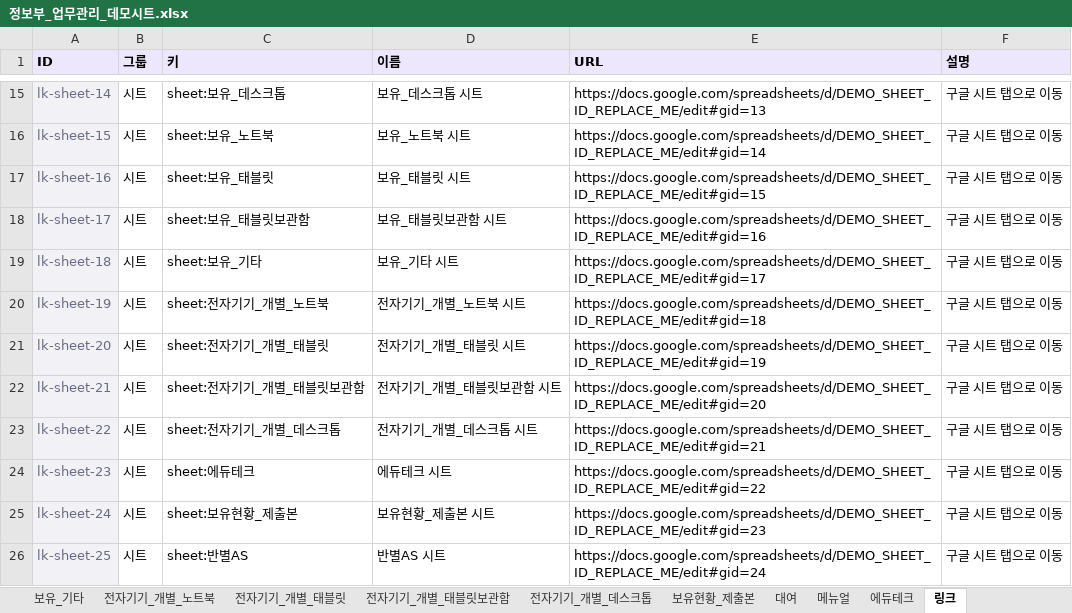
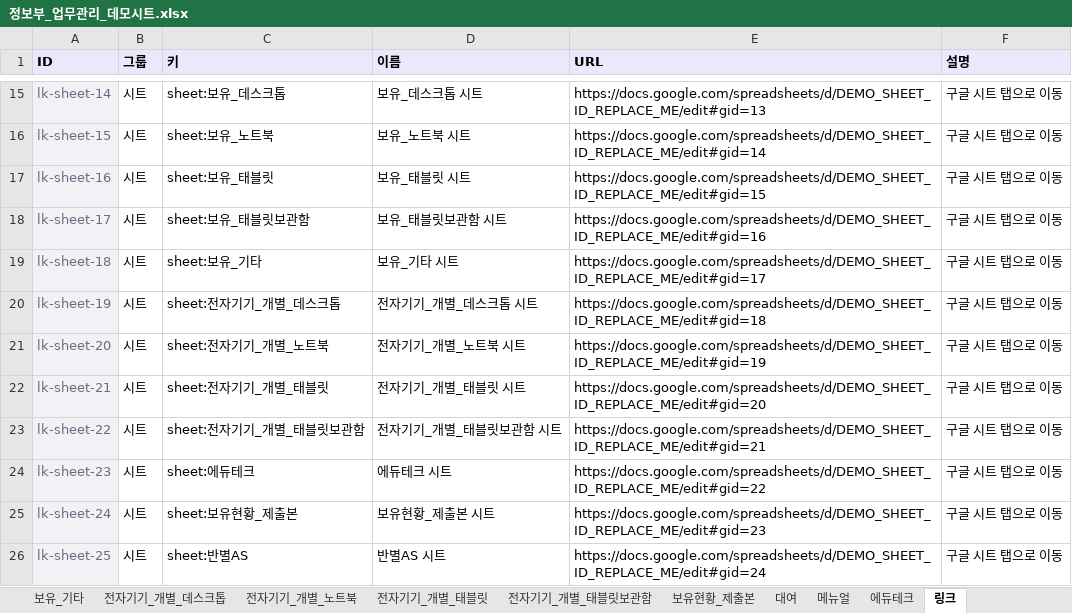
Before and after one commit to sage810/info-department, an Excel workbook: demo/정보부_업무관리_데모시트.xlsx, sheet 링크, drawn as a sheet; only a part is shown, gaps mark what is left out; values as stored, in another font and other column widths than the file's, no borders; the diff names each change by its address in the sheet, - before the commit and + after, or states it on an @@ line.

```diff
--- a/demo/정보부_업무관리_데모시트.xlsx (sheet 링크)
+++ b/demo/정보부_업무관리_데모시트.xlsx (sheet 링크)
@@ sheet tab order changed: 보유_기타 | 전자기기_개별_데스크톱 | 전자기기_개별_노트북 | 전자기기_개별_태블릿 | 전자기기_개별_태블릿보관함 | 보유현황_제출본 | 대여 | 메뉴얼 | 에듀테크 | 링크 @@
-C20 (키): sheet:전자기기_개별_노트북
+C20 (키): sheet:전자기기_개별_데스크톱
-D20 (이름): 전자기기_개별_노트북 시트
+D20 (이름): 전자기기_개별_데스크톱 시트
-C21 (키): sheet:전자기기_개별_태블릿
+C21 (키): sheet:전자기기_개별_노트북
-D21 (이름): 전자기기_개별_태블릿 시트
+D21 (이름): 전자기기_개별_노트북 시트
-C22 (키): sheet:전자기기_개별_태블릿보관함
+C22 (키): sheet:전자기기_개별_태블릿
-D22 (이름): 전자기기_개별_태블릿보관함 시트
+D22 (이름): 전자기기_개별_태블릿 시트
-C23 (키): sheet:전자기기_개별_데스크톱
+C23 (키): sheet:전자기기_개별_태블릿보관함
-D23 (이름): 전자기기_개별_데스크톱 시트
+D23 (이름): 전자기기_개별_태블릿보관함 시트
```
Also changed, not shown: sheet 전자기기_개별_노트북, sheet 안내.
